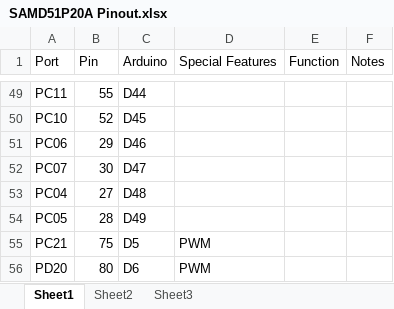
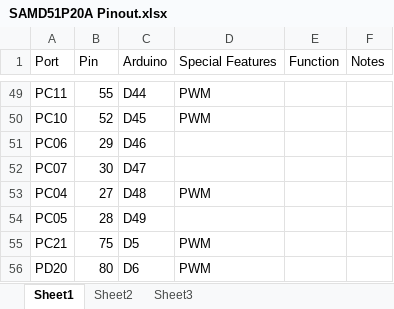
Before and after one commit to dtlepley/Development_Projects, an Excel workbook: AFR-1000/AFR-1000/SAMD51P20A Pinout.xlsx, sheet Sheet1, drawn as a sheet; only a part is shown, gaps mark what is left out; values as stored, in another font and other column widths than the file's, no borders; the diff covers the shown part only; the diff names each change by its address in the sheet, - before the commit and + after, or states it on an @@ line.

```diff
--- a/AFR-1000/AFR-1000/SAMD51P20A Pinout.xlsx (sheet Sheet1)
+++ b/AFR-1000/AFR-1000/SAMD51P20A Pinout.xlsx (sheet Sheet1)
-D49:D50 (Special Features): (empty)
+D49:D50 (Special Features): PWM
-D53 (Special Features): (empty)
+D53 (Special Features): PWM
```
Also changed, not shown: 4 added rows, 4 removed rows, 38 moved rows, 20 edited cells and cell formats elsewhere in this sheet, 10 other files.
